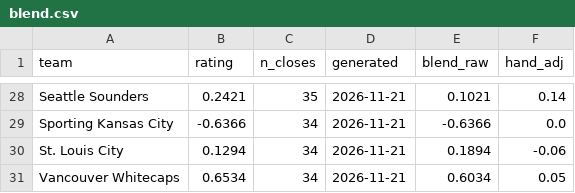
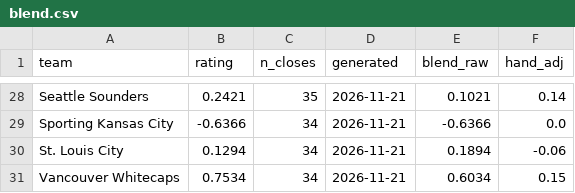
Before and after one commit to TheBallr/MLS-FUTURES, a CSV file: data/ratings/blend.csv, drawn as a sheet; only a part is shown, gaps mark what is left out.

```diff
--- a/data/ratings/blend.csv
+++ b/data/ratings/blend.csv
@@ -30,2 +30,2 @@ Sporting Kansas City,-0.6366,34,2026-11-21,-0.6366,0.0
 St. Louis City,0.1294,34,2026-11-21,0.1894,-0.06
-Vancouver Whitecaps,0.6534,34,2026-11-21,0.6034,0.05
+Vancouver Whitecaps,0.7534,34,2026-11-21,0.6034,0.15
```
Also changed, not shown: data/ratings/hand_log.csv, data/ratings/method_log.csv, 16 other files.
